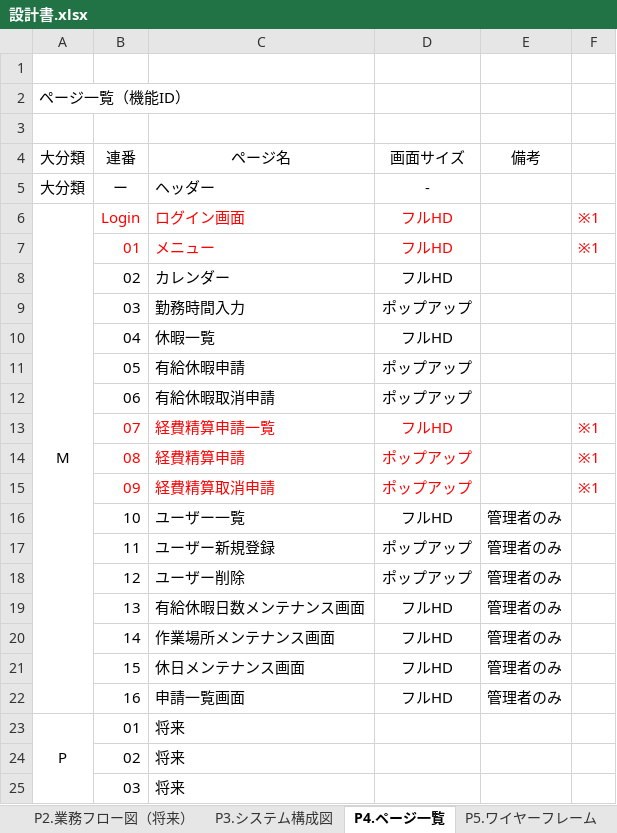
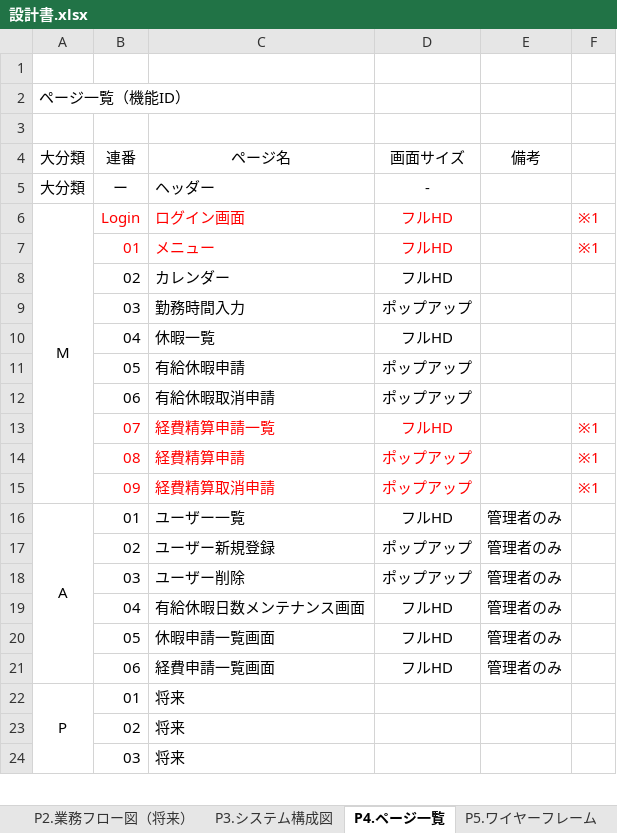
Before and after one commit to maccchan4869/attendancemanagement, an Excel workbook: 設計書.xlsx, sheet P4.ページ一覧, drawn as a sheet; only a part is shown; values as stored, in another font and other column widths than the file's, no borders; removed rows and columns are numbered as before the commit, all else as after; the diff names each change by its address in the sheet, - before the commit and + after, or states it on an @@ line.

```diff
--- a/設計書.xlsx (sheet P4.ページ一覧)
+++ b/設計書.xlsx (sheet P4.ページ一覧)
-A6:A22 merged
+A6:A15 merged
-A16: (empty)
+A16: A
+A16:A21 merged
-B16: 10
+B16: 01
-B17: 11
+B17: 02
-B18: 12
+B18: 03
-B19: 13
+B19: 04
-row 20:  | 14 | 作業場所メンテナンス画面 | フルHD | 管理者のみ
-B20: 15
+B20: 05
-C20: 休日メンテナンス画面
+C20: 休暇申請一覧画面
-B21: 16
+B21: 06
-C21: 申請一覧画面
+C21: 経費申請一覧画面
```
Also changed, not shown: 15 other files.
